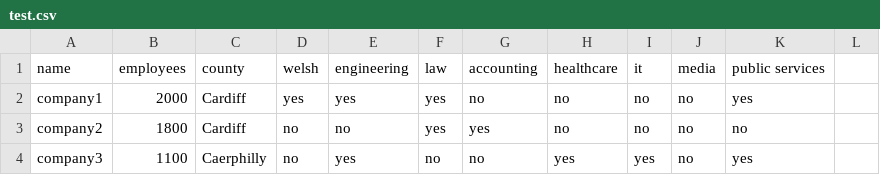
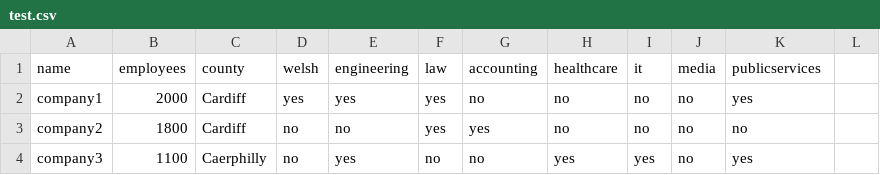
Before and after one commit to pinchsc/Wales-Map-Data, a CSV file: test.csv, drawn as a sheet; only a part is shown.

Commit message:
Update test.csv

```diff
--- a/test.csv
+++ b/test.csv
@@ -1,2 +1,2 @@
-name,employees,county,welsh,engineering,law,accounting,healthcare,it,media,public services
+name,employees,county,welsh,engineering,law,accounting,healthcare,it,media,publicservices
 company1,2000,Cardiff,yes,yes,yes,no,no,no,no,yes
```
